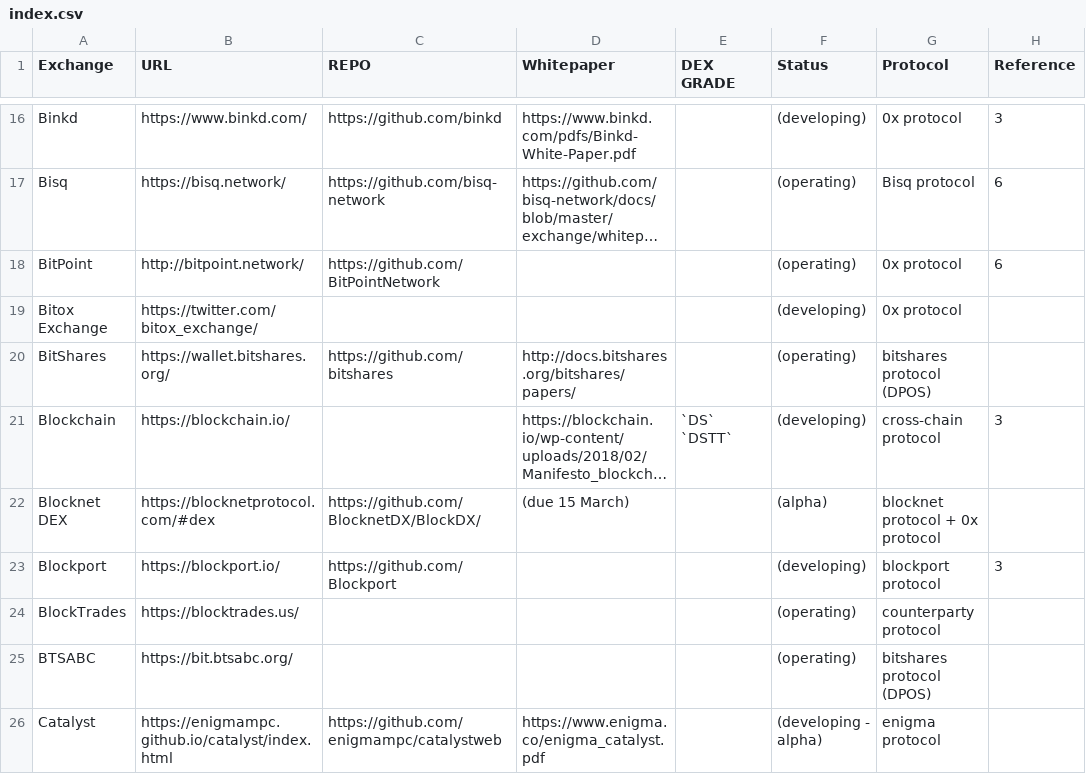
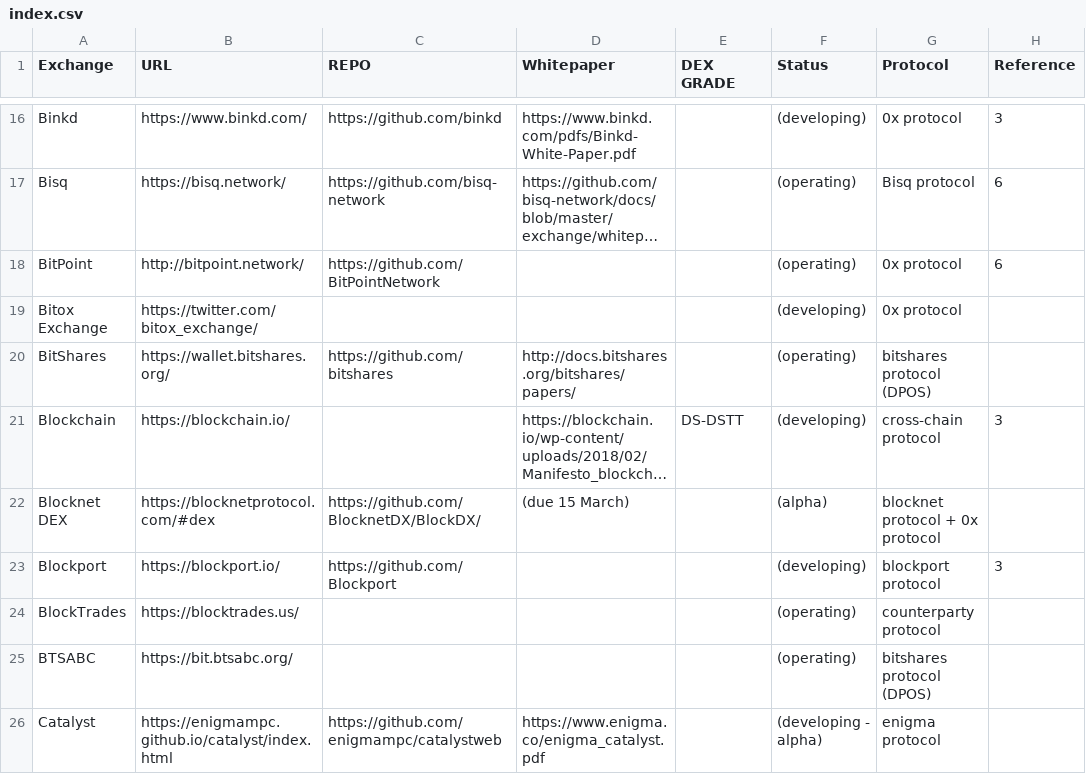
Before and after one commit to eliooses/BTCards, a CSV file: index.csv, drawn as a sheet; only a part is shown, gaps mark what is left out; long unchanged cells end in …; the diff names each change by its address in the sheet, - before the commit and + after, or states it on an @@ line.

```diff
--- a/index.csv
+++ b/index.csv
-E21 (DEX GRADE): `DS` `DSTT`
+E21 (DEX GRADE): DS-DSTT
```
Also changed, not shown: 1 other file.
